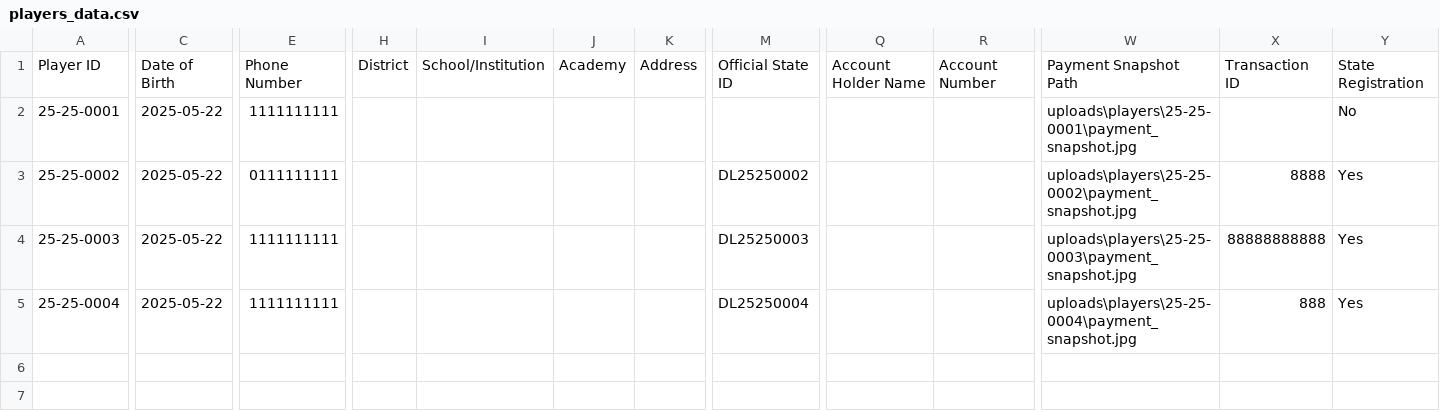
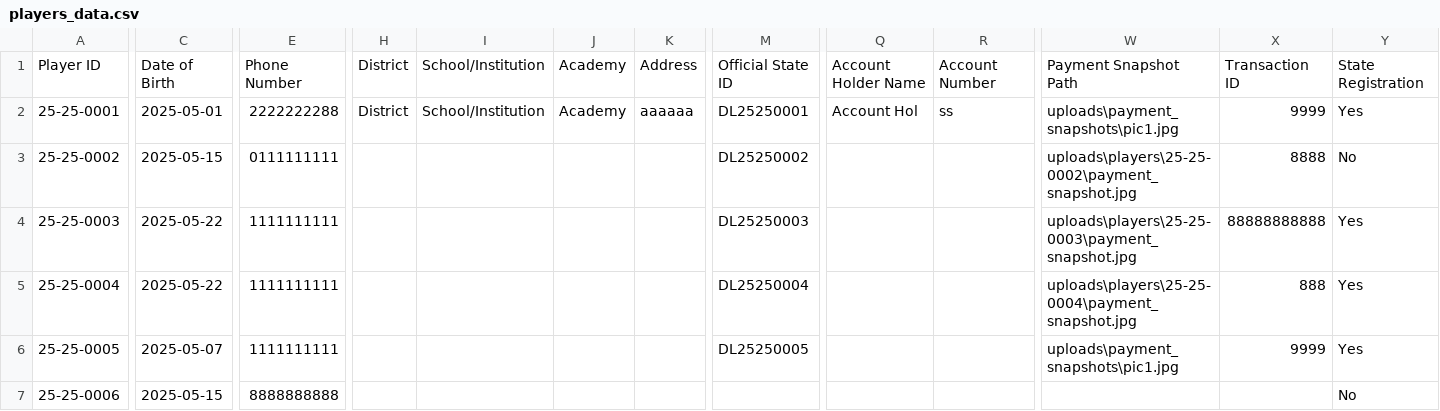
Before and after one commit to achalp1p1/tounamentapp, a CSV file: players_data.csv, drawn as a sheet; only a part is shown, gaps mark what is left out; rows hold the shown columns only; the diff covers the shown part only; the diff names each change by its address in the sheet, - before the commit and + after, or states it on an @@ line.

Commit message:
Update player registration and tournament management features

```diff
--- a/players_data.csv
+++ b/players_data.csv
-C2: 2025-05-22
+C2: 2025-05-01
-E2: 1111111111
+E2: 2222222288
-H2: (empty)
+H2: District
-I2: (empty)
+I2: School/Institution
-J2: (empty)
+J2: Academy
-K2: (empty)
+K2: aaaaaa
-M2: (empty)
+M2: DL25250001
-Q2: (empty)
+Q2: Account Hol
-R2: (empty)
+R2: ss
-W2: uploads\players\25-25-0001\payment_snapshot.jpg
+W2: uploads\payment_snapshots\pic1.jpg
-X2: (empty)
+X2: 9999
-Y2: No
+Y2: Yes
-C3: 2025-05-22
+C3: 2025-05-15
-Y3: Yes
+Y3: No
+row 6: 25-25-0005 | 2025-05-07 | 1111111111 |  |  |  |  | DL25250005 |  |  | uploads\payment_snapshots\pic1.jpg | 9999 | Yes
+row 7: 25-25-0006 | 2025-05-15 | 8888888888 |  |  |  |  |  |  |  |  |  | No
```
Also changed, not shown: 1 edited cell elsewhere in this file, 3 other files.
